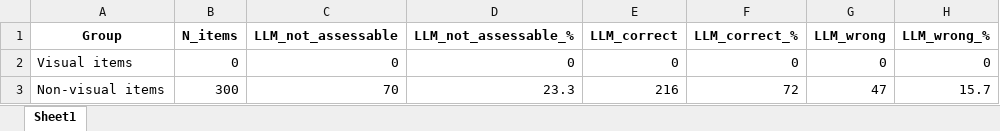
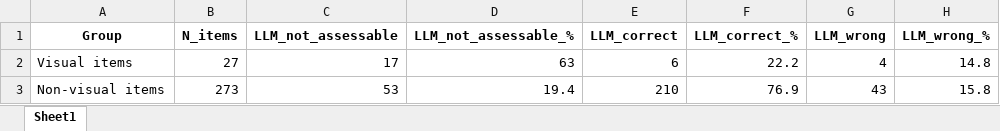
Before and after one commit to 42elenz/LLMs_psychopathologies, an Excel workbook: outputs/tables/visual_vs_nonvisual_comparison.xlsx, sheet Sheet1, drawn as a sheet; values as stored, in another font and other column widths than the file's, no borders; the diff names each change by its address in the sheet, - before the commit and + after, or states it on an @@ line.

```diff
--- a/outputs/tables/visual_vs_nonvisual_comparison.xlsx (sheet Sheet1)
+++ b/outputs/tables/visual_vs_nonvisual_comparison.xlsx (sheet Sheet1)
-B2 (N_items): 0
+B2 (N_items): 27
-C2 (LLM_not_assessable): 0
+C2 (LLM_not_assessable): 17
-D2 (LLM_not_assessable_%): 0
+D2 (LLM_not_assessable_%): 63
-E2 (LLM_correct): 0
+E2 (LLM_correct): 6
-F2 (LLM_correct_%): 0
+F2 (LLM_correct_%): 22.2
-G2 (LLM_wrong): 0
+G2 (LLM_wrong): 4
-H2 (LLM_wrong_%): 0
+H2 (LLM_wrong_%): 14.8
-B3 (N_items): 300
+B3 (N_items): 273
-C3 (LLM_not_assessable): 70
+C3 (LLM_not_assessable): 53
-D3 (LLM_not_assessable_%): 23.3
+D3 (LLM_not_assessable_%): 19.4
-E3 (LLM_correct): 216
+E3 (LLM_correct): 210
-F3 (LLM_correct_%): 72
+F3 (LLM_correct_%): 76.9
-G3 (LLM_wrong): 47
+G3 (LLM_wrong): 43
-H3 (LLM_wrong_%): 15.7
+H3 (LLM_wrong_%): 15.8
```
Also changed, not shown: outputs/tables/comparison_statistics.xlsx, outputs/tables/llm_vs_human_performance.xlsx, 28 other files.
